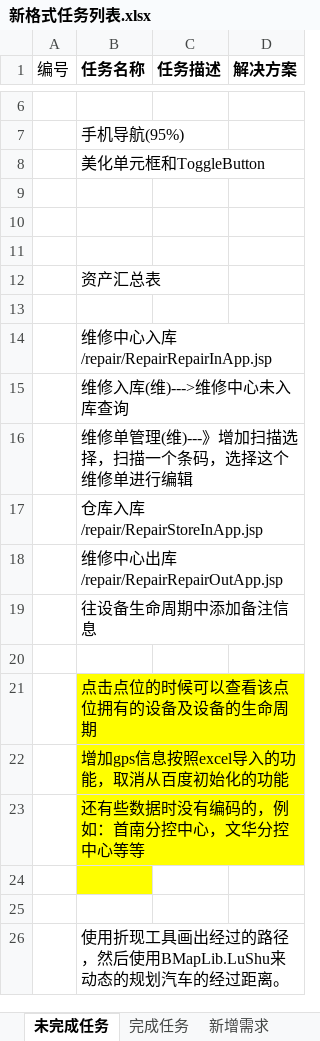
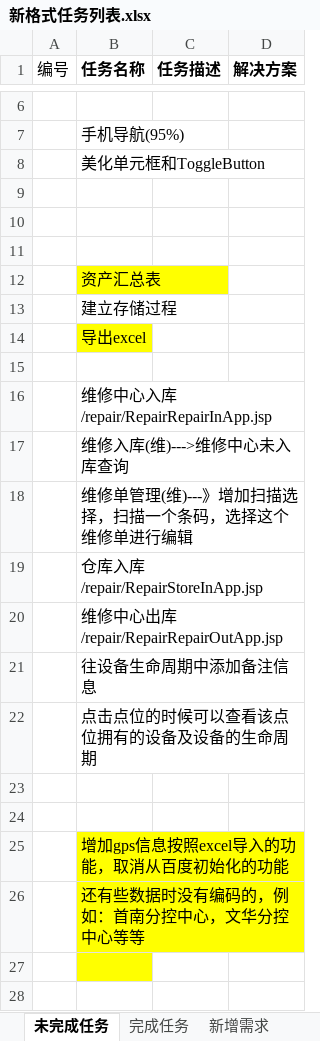
Before and after one commit to mawujun1234/leon1.0, an Excel workbook: ems/document/新格式任务列表.xlsx, sheet 未完成任务, drawn as a sheet; only a part is shown, gaps mark what is left out; the shorter side is filled out with more unchanged rows; values as stored, in another font and other column widths than the file's, no borders; addresses are those after the commit; the diff names each change by its address in the sheet, - before the commit and + after, or states it on an @@ line.

```diff
--- a/ems/document/新格式任务列表.xlsx (sheet 未完成任务)
+++ b/ems/document/新格式任务列表.xlsx (sheet 未完成任务)
-B12 fill: none
+B12 fill: #FFFF00
+row 13:  | 建立存储过程
+row 14:  | 导出excel
+row 22:  | 点击点位的时候可以查看该点位拥有的设备及设备的生命周期
-B24 (任务名称): 点击点位的时候可以查看该点位拥有的设备及设备的生命周期
+B24 (任务名称): (empty)
-B24 fill: #FFFF00
+B24 fill: none
```
Also changed, not shown: ems/document/添加设备资产汇总.xlsx, 14 other files.
